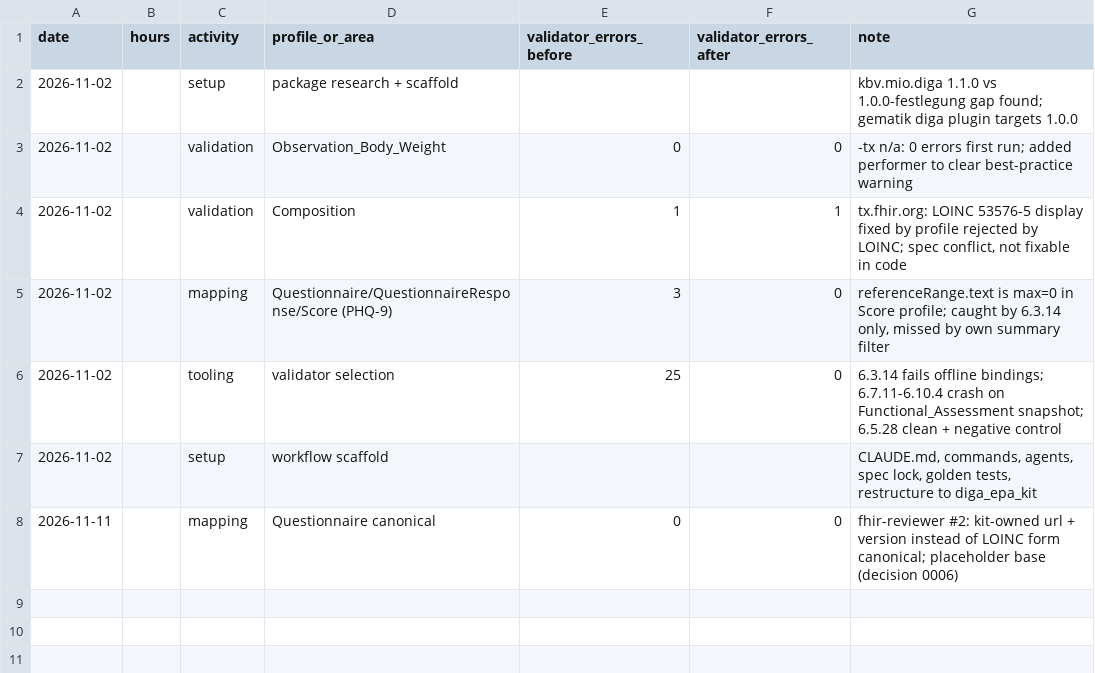
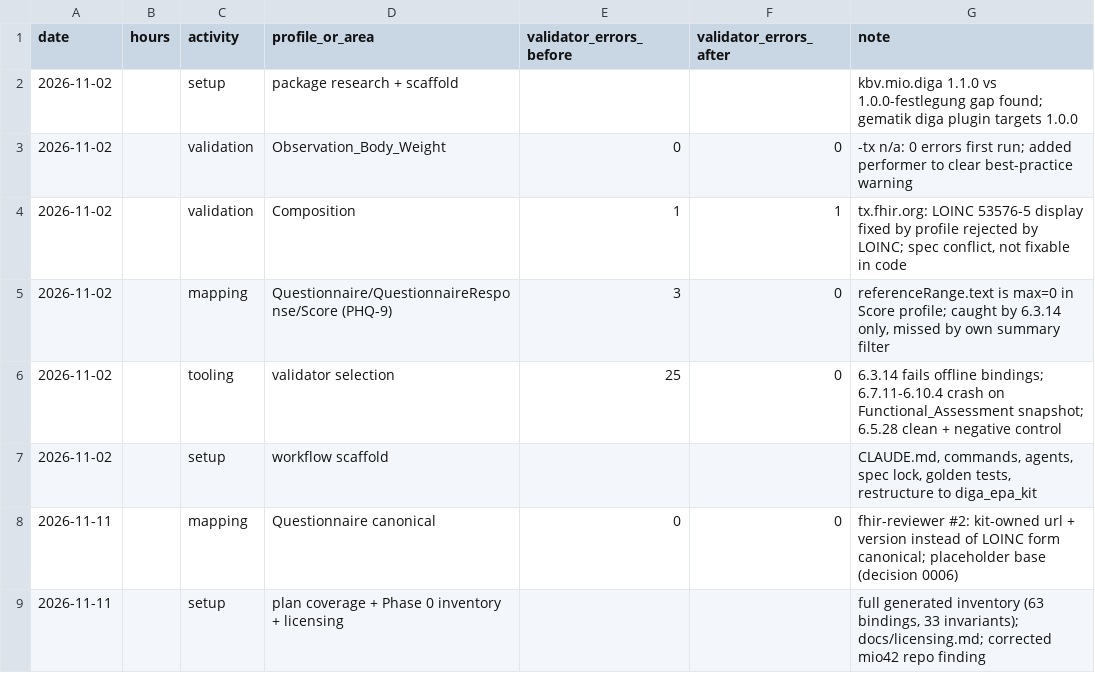
Before and after one commit to Omesh-DH/diga-epa-kit, a CSV file: research/timelog.csv, drawn as a sheet.

```diff
--- a/research/timelog.csv
+++ b/research/timelog.csv
@@ -8 +8,2 @@ date,hours,activity,profile_or_area,validator_errors_before,validator_errors_aft
 2026-11-11,,mapping,Questionnaire canonical,0,0,"fhir-reviewer #2: kit-owned url + version instead of LOINC form canonical; placeholder base (decision 0006)"
+2026-11-11,,setup,plan coverage + Phase 0 inventory + licensing,,,"full generated inventory (63 bindings, 33 invariants); docs/licensing.md; corrected mio42 repo finding"
```
Also changed, not shown: 6 other files.
